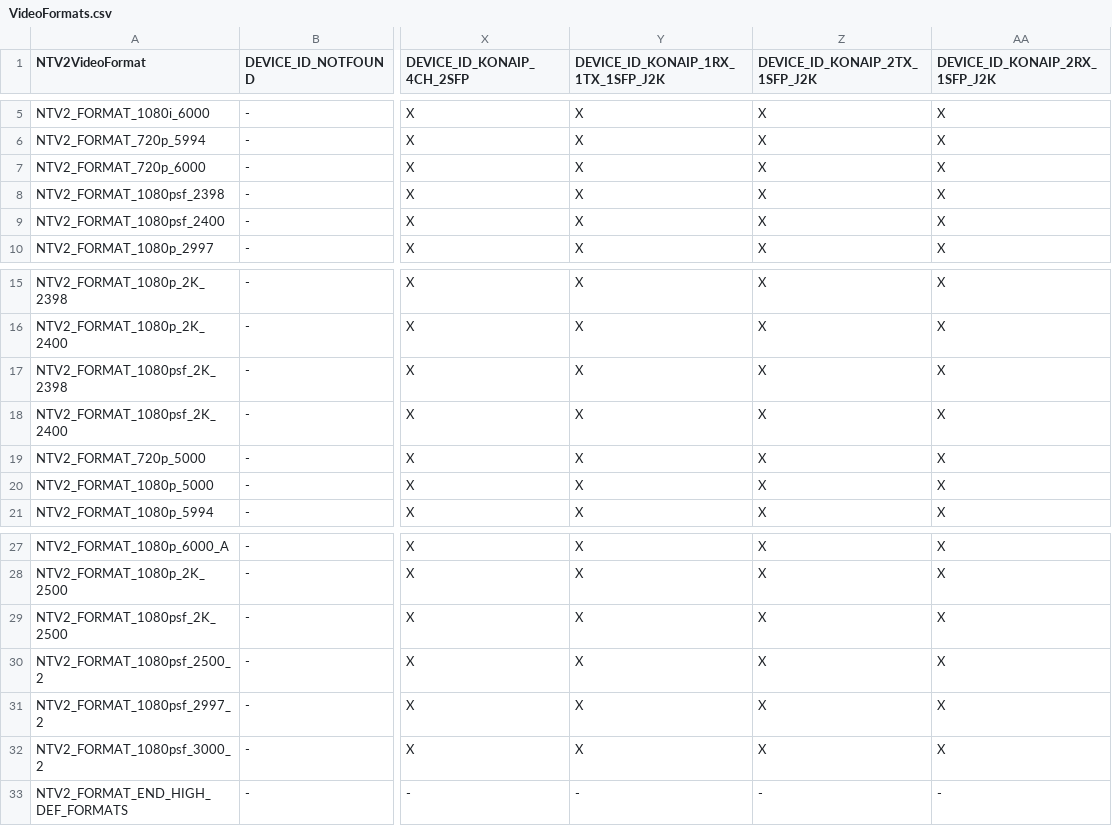
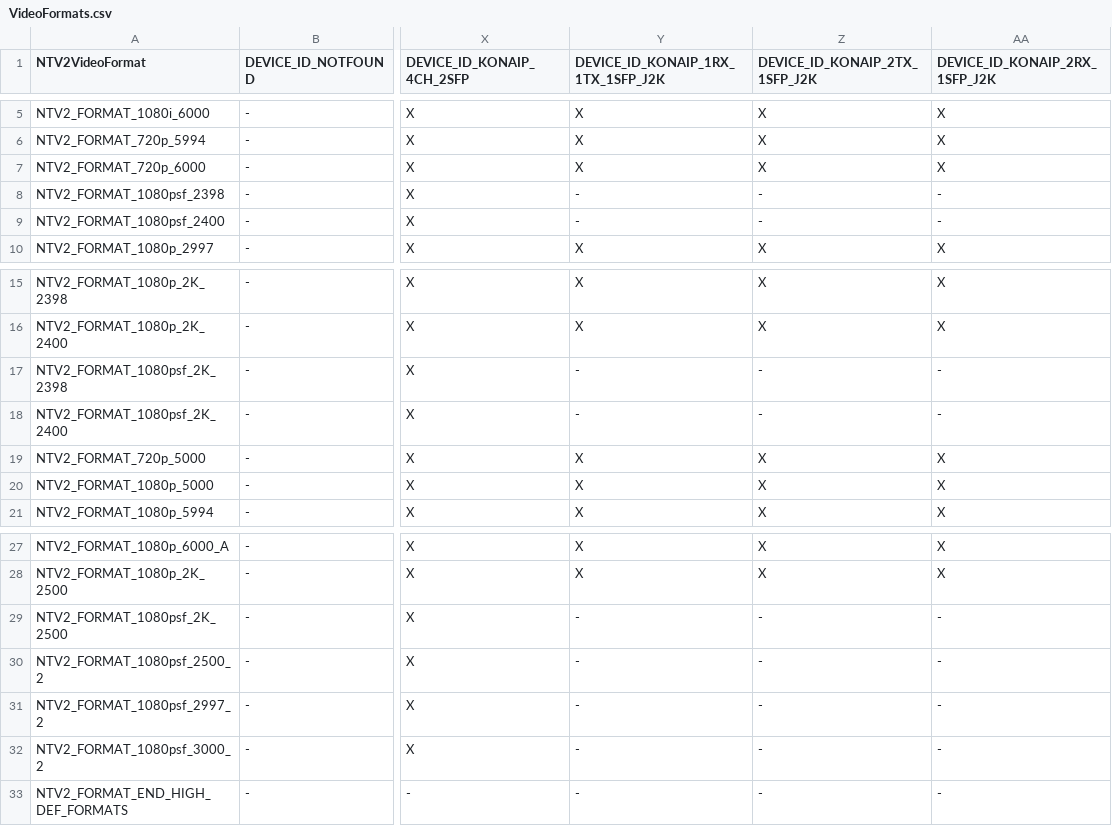
Before and after one commit to aja-video/libajantv2, a CSV file: ajalibraries/ajantv2/sdkgen/VideoFormats.csv, drawn as a sheet; only a part is shown, gaps mark what is left out; the diff names each change by its address in the sheet, - before the commit and + after, or states it on an @@ line.

Commit message:
Prune some J2K supported formats

```diff
--- a/ajalibraries/ajantv2/sdkgen/VideoFormats.csv
+++ b/ajalibraries/ajantv2/sdkgen/VideoFormats.csv
-Y8:Y9: X
+Y8:Y9: -
-Z8:Z9 (DEVICE_ID_KONAIP_2TX_1SFP_J2K): X
+Z8:Z9 (DEVICE_ID_KONAIP_2TX_1SFP_J2K): -
-AA8:AA9 (DEVICE_ID_KONAIP_2RX_1SFP_J2K): X
+AA8:AA9 (DEVICE_ID_KONAIP_2RX_1SFP_J2K): -
-Y17:Y18: X
+Y17:Y18: -
-Z17:Z18 (DEVICE_ID_KONAIP_2TX_1SFP_J2K): X
+Z17:Z18 (DEVICE_ID_KONAIP_2TX_1SFP_J2K): -
-AA17:AA18 (DEVICE_ID_KONAIP_2RX_1SFP_J2K): X
+AA17:AA18 (DEVICE_ID_KONAIP_2RX_1SFP_J2K): -
-Y29:Y32: X
+Y29:Y32: -
-Z29:Z32 (DEVICE_ID_KONAIP_2TX_1SFP_J2K): X
+Z29:Z32 (DEVICE_ID_KONAIP_2TX_1SFP_J2K): -
-AA29:AA32 (DEVICE_ID_KONAIP_2RX_1SFP_J2K): X
+AA29:AA32 (DEVICE_ID_KONAIP_2RX_1SFP_J2K): -
```
